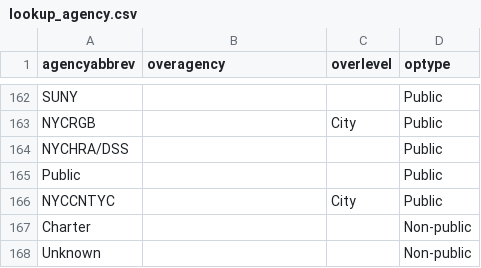
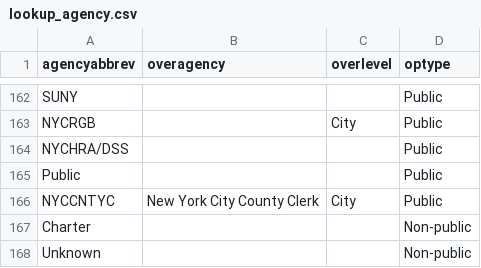
Before and after one commit to NYCPlanning/db-facilities, a CSV file: facdb/data/lookup_agency.csv, drawn as a sheet; only a part is shown, gaps mark what is left out.

Commit message:
Map NYCCNTYC to New York City County Clerk

```diff
--- a/facdb/data/lookup_agency.csv
+++ b/facdb/data/lookup_agency.csv
@@ -165,3 +165,3 @@
 "Public",,,"Public"
-"NYCCNTYC",,"City","Public"
+"NYCCNTYC","New York City County Clerk","City","Public"
 "Charter",,,"Non-public"
```
